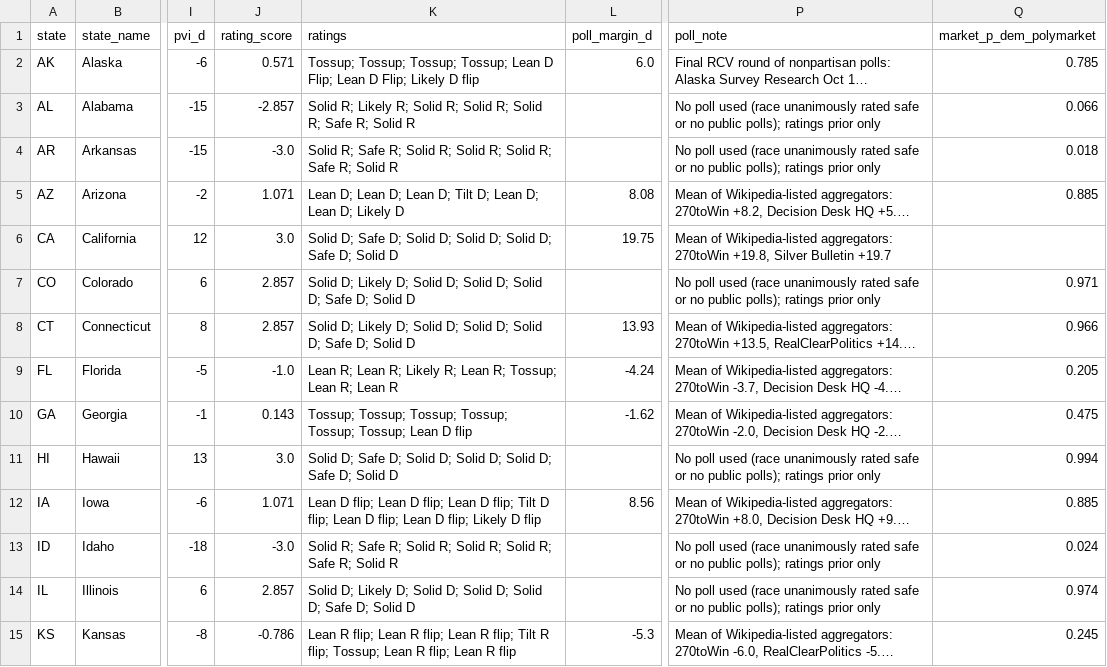
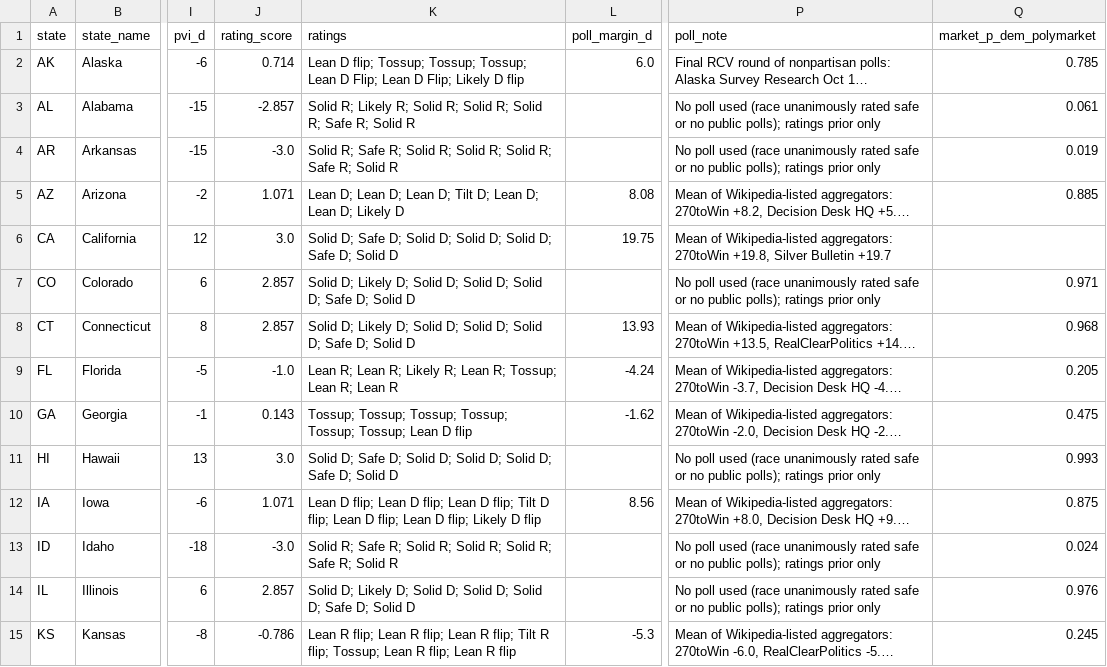
Before and after one commit to AppleLamps/grokbot-election, a CSV file: model/data/governor_races.csv, drawn as a sheet; only a part is shown, gaps mark what is left out; long unchanged cells end in …; the diff covers the shown part only; the diff names each change by its address in the sheet, - before the commit and + after, or states it on an @@ line.

```diff
--- a/model/data/governor_races.csv
+++ b/model/data/governor_races.csv
-J2 (rating_score): 0.571
+J2 (rating_score): 0.714
-K2 (ratings): Tossup; Tossup; Tossup;…
+K2 (ratings): Lean D flip; Tossup; Tossup;…
-Q3 (market_p_dem_polymarket): 0.066
+Q3 (market_p_dem_polymarket): 0.061
-Q4 (market_p_dem_polymarket): 0.018
+Q4 (market_p_dem_polymarket): 0.019
-Q8 (market_p_dem_polymarket): 0.966
+Q8 (market_p_dem_polymarket): 0.968
-Q11 (market_p_dem_polymarket): 0.994
+Q11 (market_p_dem_polymarket): 0.993
-Q12 (market_p_dem_polymarket): 0.885
+Q12 (market_p_dem_polymarket): 0.875
-Q14 (market_p_dem_polymarket): 0.974
+Q14 (market_p_dem_polymarket): 0.976
```
Also changed, not shown: 20 edited cells elsewhere in this file, model/data/senate_races.csv, model/output/governor_race_probabilities_all_scenarios.csv, 29 other files.
